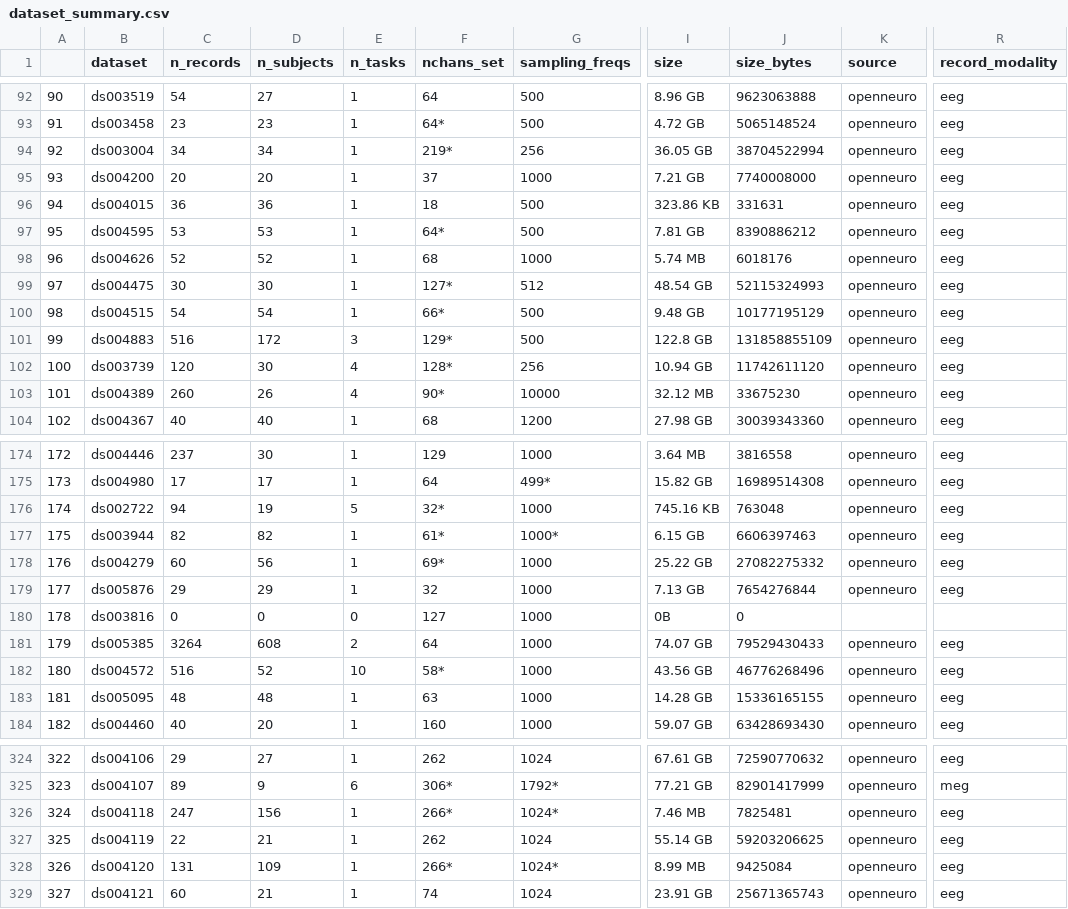
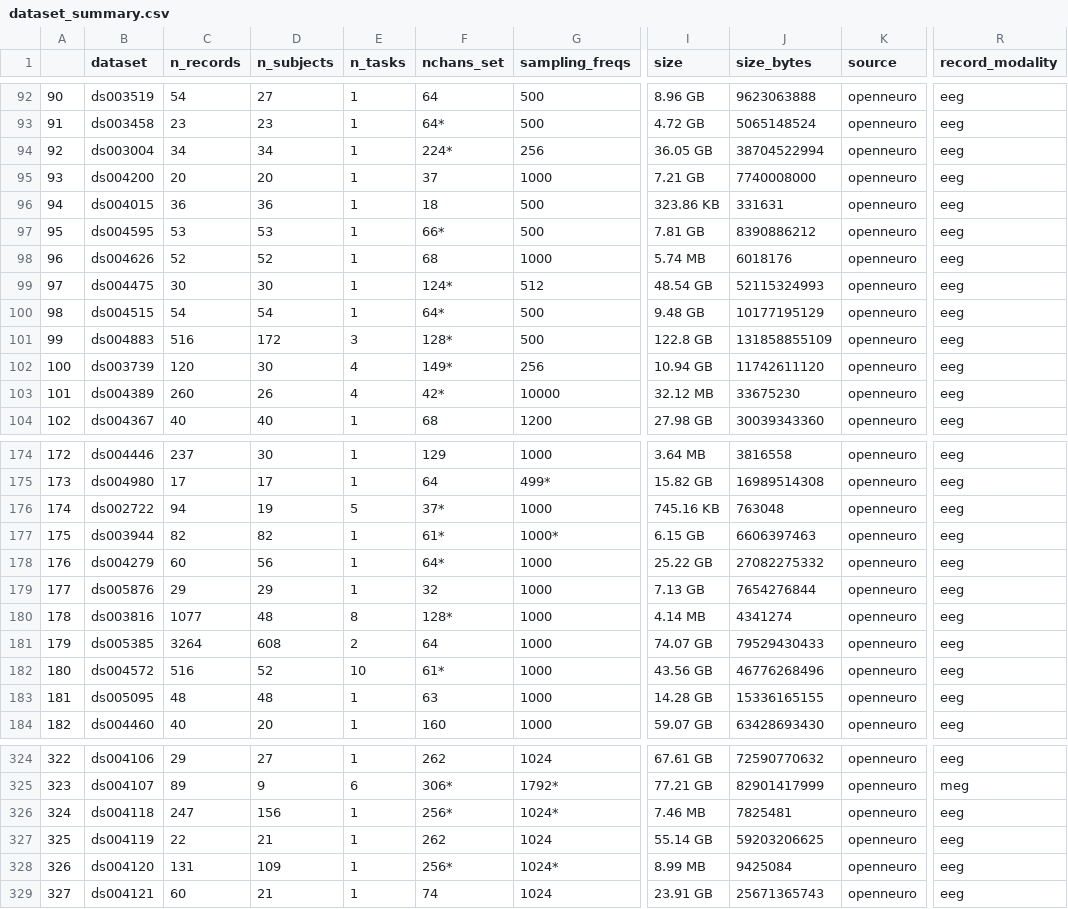
Before and after one commit to eegdash/EEGDash, a CSV file: eegdash/dataset/dataset_summary.csv, drawn as a sheet; only a part is shown, gaps mark what is left out; the diff covers the shown part only; the diff names each change by its address in the sheet, - before the commit and + after, or states it on an @@ line.

Commit message:
fix(scripts): use nchans/sfreq from dataset directly in update_dataset_summary
The script was fetching nchans_counts and sfreq_counts from a separate
/stats/records endpoint instead of using the data already included in
each dataset from /datasets/summary endpoint.

Now uses dataset.nchans_counts and dataset.sfreq_counts directly,
with fallback to global_stats if not available.

```diff
--- a/eegdash/dataset/dataset_summary.csv
+++ b/eegdash/dataset/dataset_summary.csv
-F94 (nchans_set): 219*
+F94 (nchans_set): 224*
-F97 (nchans_set): 64*
+F97 (nchans_set): 66*
-F99 (nchans_set): 127*
+F99 (nchans_set): 124*
-F100 (nchans_set): 66*
+F100 (nchans_set): 64*
-F101 (nchans_set): 129*
+F101 (nchans_set): 128*
-F102 (nchans_set): 128*
+F102 (nchans_set): 149*
-F103 (nchans_set): 90*
+F103 (nchans_set): 42*
-F176 (nchans_set): 32*
+F176 (nchans_set): 37*
-F178 (nchans_set): 69*
+F178 (nchans_set): 64*
-C180 (n_records): 0
+C180 (n_records): 1077
-D180 (n_subjects): 0
+D180 (n_subjects): 48
-E180 (n_tasks): 0
+E180 (n_tasks): 8
-F180 (nchans_set): 127
+F180 (nchans_set): 128*
-I180 (size): 0B
+I180 (size): 4.14 MB
-J180 (size_bytes): 0
+J180 (size_bytes): 4341274
-K180 (source): (empty)
+K180 (source): openneuro
-R180 (record_modality): (empty)
+R180 (record_modality): eeg
-F182 (nchans_set): 58*
+F182 (nchans_set): 61*
-F326 (nchans_set): 266*
+F326 (nchans_set): 256*
-F328 (nchans_set): 266*
+F328 (nchans_set): 256*
```
Also changed, not shown: 97 edited cells elsewhere in this file, 1 other file.
